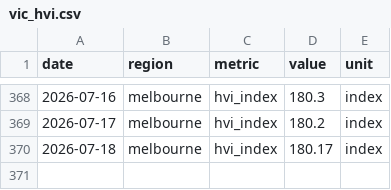
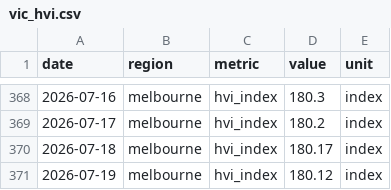
Before and after one commit to jackalexleonard-stack/victoria-housing-dashboard, a CSV file: data/series/vic_hvi.csv, drawn as a sheet; only a part is shown, gaps mark what is left out.

```diff
--- a/data/series/vic_hvi.csv
+++ b/data/series/vic_hvi.csv
@@ -370 +370,2 @@ date,region,metric,value,unit
 2026-07-18,melbourne,hvi_index,180.17,index
+2026-07-19,melbourne,hvi_index,180.12,index
```
Also changed, not shown: data/series/au_hvi.csv, 22 other files.
